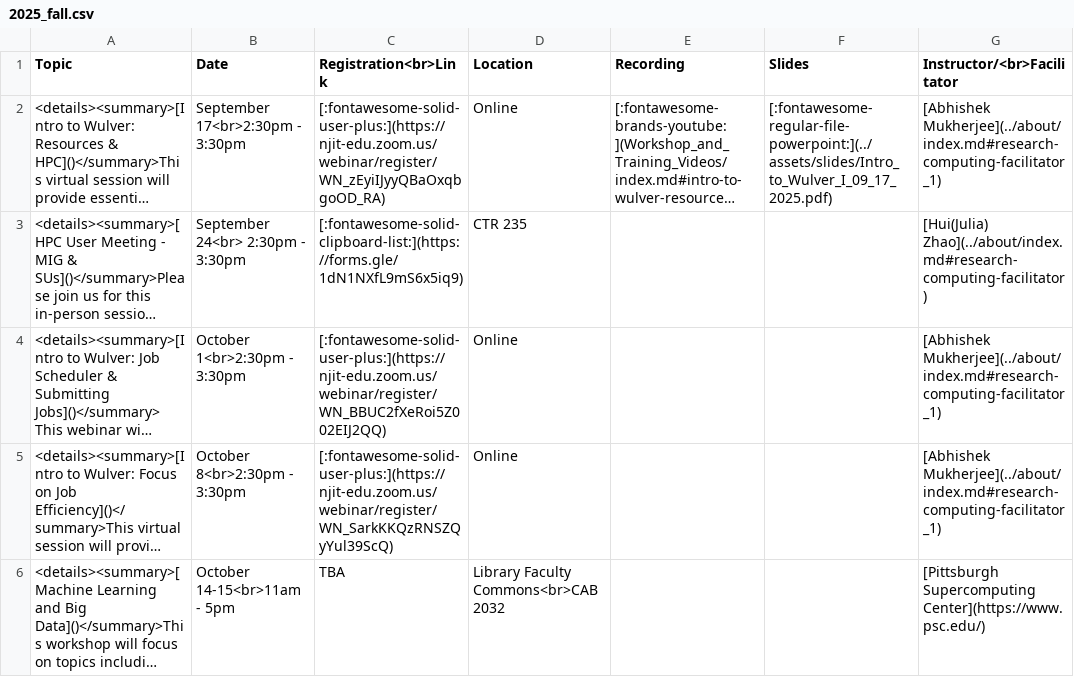
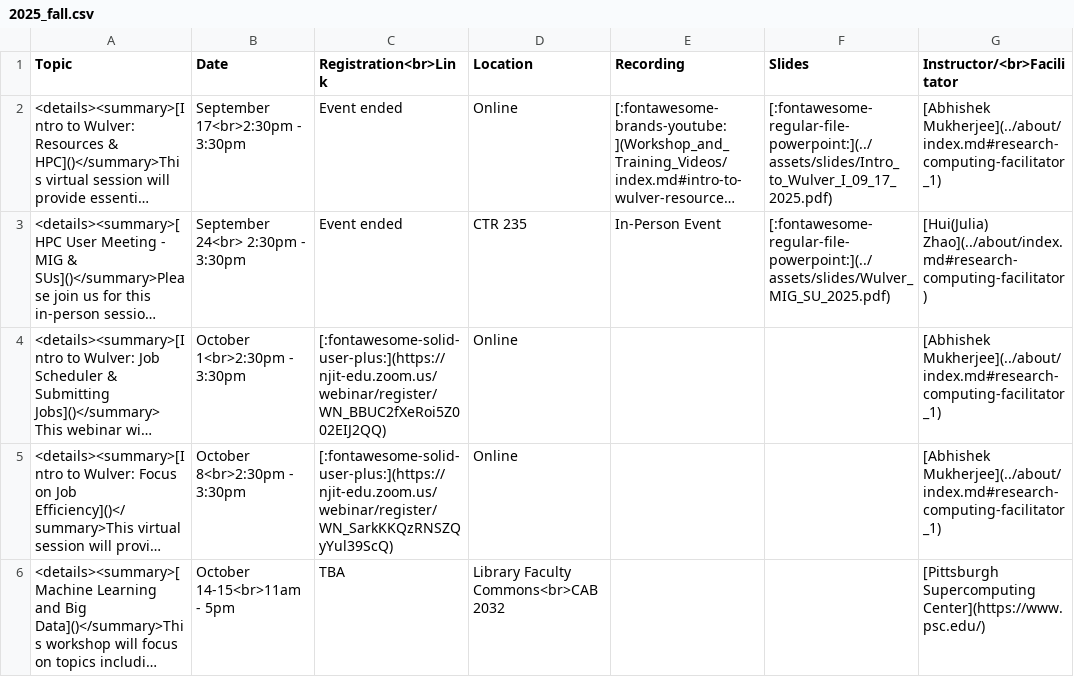
Before and after one commit to arcs-njit-edu/Docs, a CSV file: docs/assets/tables/trainings/2025_fall.csv, drawn as a sheet; only a part is shown; long unchanged cells end in …; the diff names each change by its address in the sheet, - before the commit and + after, or states it on an @@ line.

Commit message:
MIG & SUs event status updated, and ppt is shared

```diff
--- a/docs/assets/tables/trainings/2025_fall.csv
+++ b/docs/assets/tables/trainings/2025_fall.csv
-C2 (Registration<br>Link): [:fontawesome-solid-user-plus:](https://njit-edu.zoom.us/webinar/register/WN_zEyiIJyyQBaOxqbgoOD_RA)
+C2 (Registration<br>Link): Event ended
-C3 (Registration<br>Link): [:fontawesome-solid-clipboard-list:](https://forms.gle/1dN1NXfL9mS6x5iq9)
+C3 (Registration<br>Link): Event ended
-E3 (Recording): (empty)
+E3 (Recording): In-Person Event
-F3 (Slides): (empty)
+F3 (Slides): [:fontawesome-regular-file-powerpoint:](../assets/slides/Wulver_MIG_SU_2025.pdf)
```
Also changed, not shown: 1 other file.
